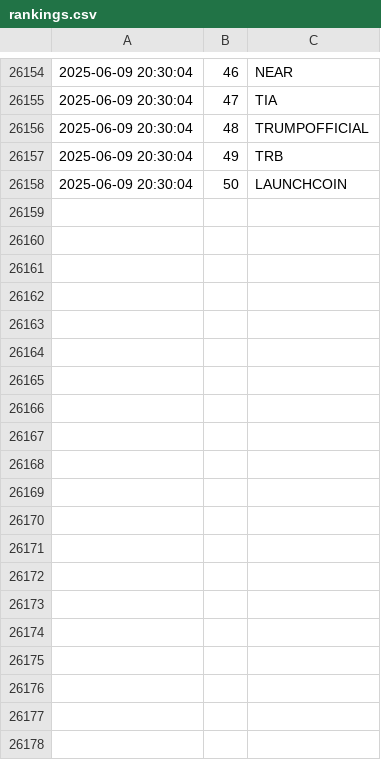
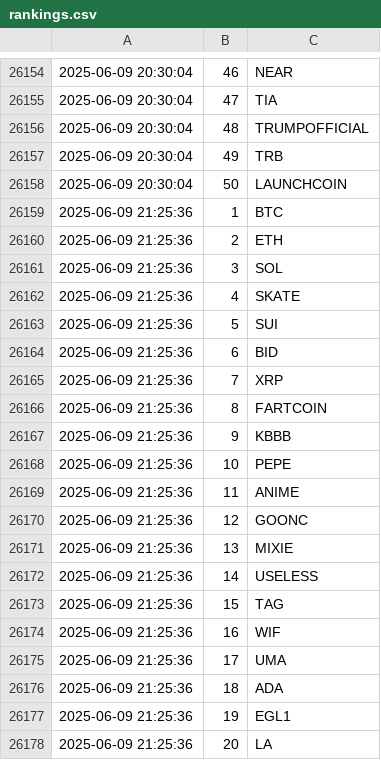
Before and after one commit to jan-mon/mexcrank, a CSV file: rankings.csv, drawn as a sheet; only a part is shown, gaps mark what is left out; the diff covers the shown part only; the diff names each change by its address in the sheet, - before the commit and + after, or states it on an @@ line.

```diff
--- a/rankings.csv
+++ b/rankings.csv
+row 26159: 2025-06-09 21:25:36 | 1 | BTC
+row 26160: 2025-06-09 21:25:36 | 2 | ETH
+row 26161: 2025-06-09 21:25:36 | 3 | SOL
+row 26162: 2025-06-09 21:25:36 | 4 | SKATE
+row 26163: 2025-06-09 21:25:36 | 5 | SUI
+row 26164: 2025-06-09 21:25:36 | 6 | BID
+row 26165: 2025-06-09 21:25:36 | 7 | XRP
+row 26166: 2025-06-09 21:25:36 | 8 | FARTCOIN
+row 26167: 2025-06-09 21:25:36 | 9 | KBBB
+row 26168: 2025-06-09 21:25:36 | 10 | PEPE
+row 26169: 2025-06-09 21:25:36 | 11 | ANIME
+row 26170: 2025-06-09 21:25:36 | 12 | GOONC
+row 26171: 2025-06-09 21:25:36 | 13 | MIXIE
+row 26172: 2025-06-09 21:25:36 | 14 | USELESS
+row 26173: 2025-06-09 21:25:36 | 15 | TAG
+row 26174: 2025-06-09 21:25:36 | 16 | WIF
+row 26175: 2025-06-09 21:25:36 | 17 | UMA
+row 26176: 2025-06-09 21:25:36 | 18 | ADA
+row 26177: 2025-06-09 21:25:36 | 19 | EGL1
+row 26178: 2025-06-09 21:25:36 | 20 | LA
```
Also changed, not shown: 30 added rows elsewhere in this file.
